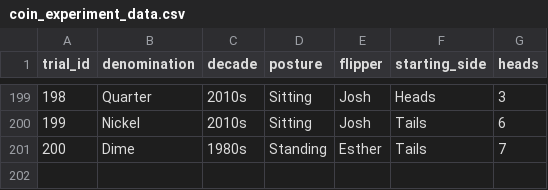
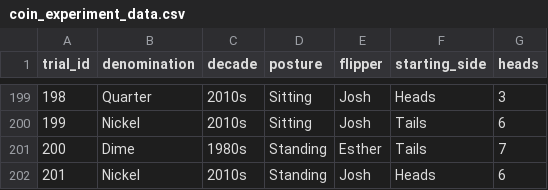
Before and after one commit to jlee2843/830-coin-fairness, a CSV file: data/coin_experiment_data.csv, drawn as a sheet; only a part is shown, gaps mark what is left out; the diff names each change by its address in the sheet, - before the commit and + after, or states it on an @@ line.

Commit message:
Update coin data 2026-07-13T19:12:11

```diff
--- a/data/coin_experiment_data.csv
+++ b/data/coin_experiment_data.csv
+row 202: 201 | Nickel | 2010s | Standing | Josh | Heads | 6
```
